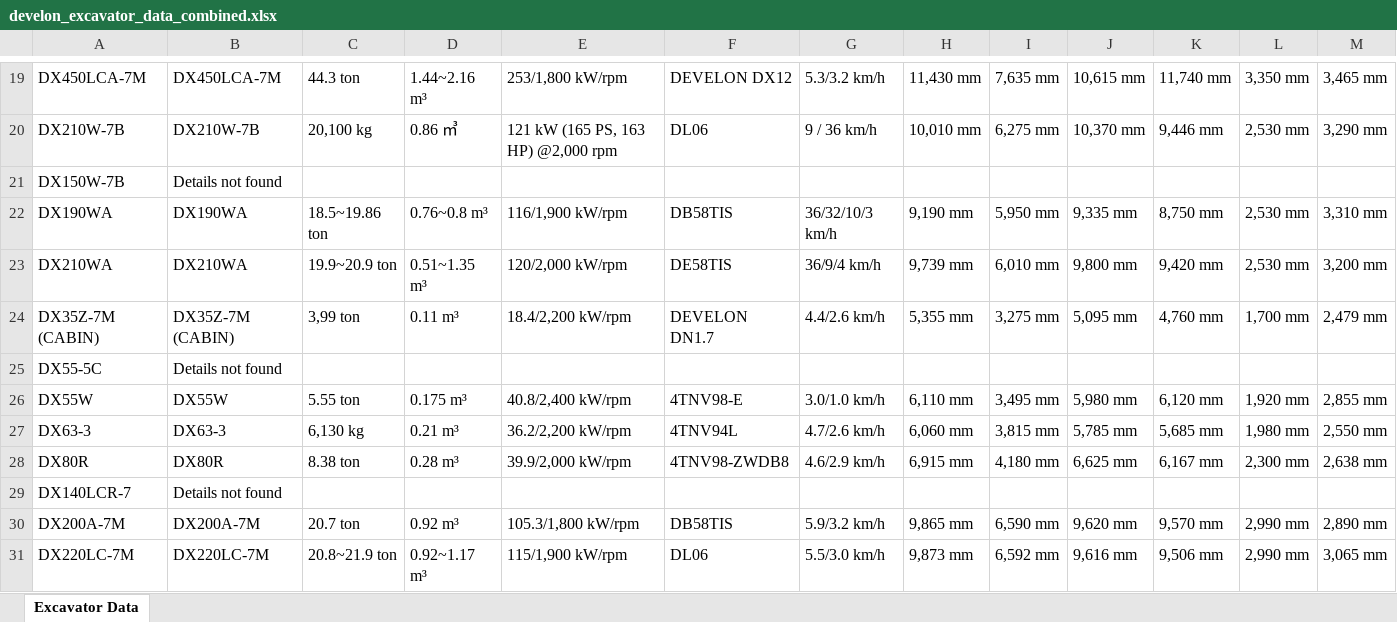
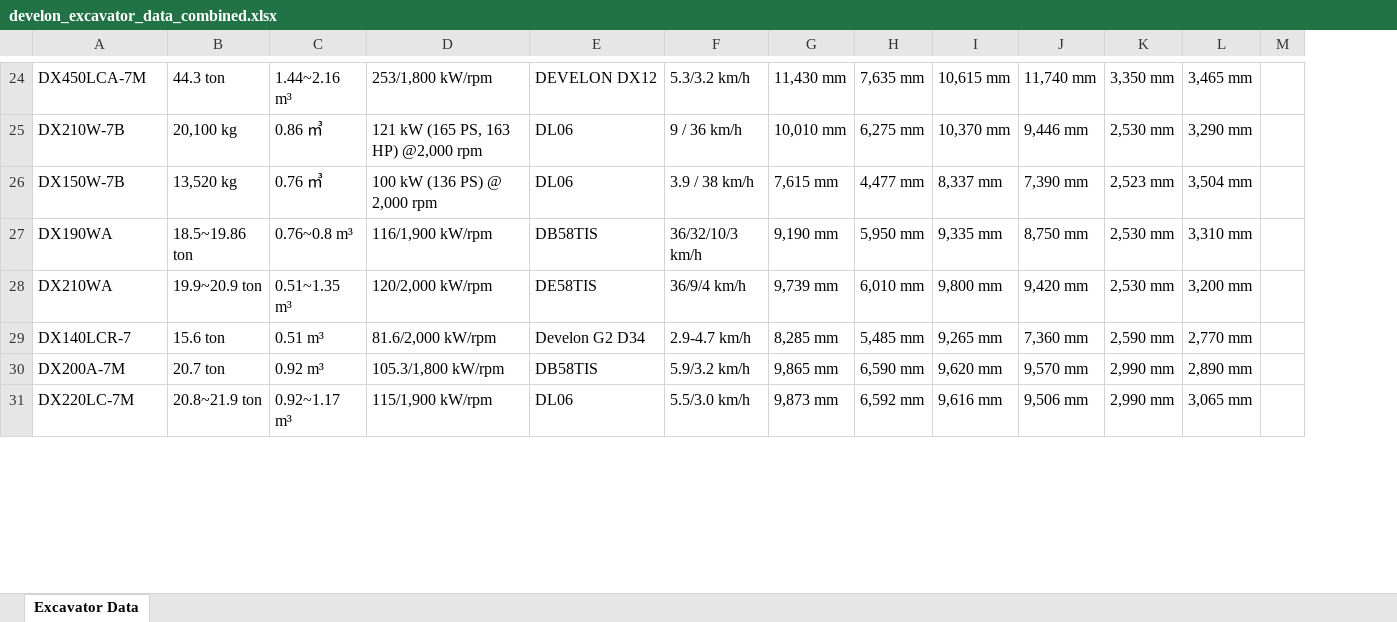
Before and after one commit to Jimin-Park0901/AI-proj, an Excel workbook: develon_excavator_data_combined.xlsx, sheet Excavator Data, drawn as a sheet; only a part is shown, gaps mark what is left out; values as stored, in another font and other column widths than the file's, no borders; removed rows and columns are numbered as before the commit, all else as after; rows hold the shown columns only; the diff covers the shown part only; the diff names each change by its address in the sheet, - before the commit and + after, or states it on an @@ line.

Commit message:
Develon dev done

```diff
--- a/develon_excavator_data_combined.xlsx (sheet Excavator Data)
+++ b/develon_excavator_data_combined.xlsx (sheet Excavator Data)
-column B, rows 19-23: DX450LCA-7M | DX210W-7B | Details not found | DX190WA | DX210WA; rows 29-31: Details not found | DX200A-7M | DX220LC-7M
+column M, empty
-B26: (empty)
+B26: 13,520 kg
-C26: (empty)
+C26: 0.76 ㎥
-D26: (empty)
+D26: 100 kW (136 PS) @ 2,000 rpm
-E26: (empty)
+E26: DL06
-F26: (empty)
+F26: 3.9 / 38 km/h
-G26: (empty)
+G26: 7,615 mm
-H26: (empty)
+H26: 4,477 mm
-I26: (empty)
+I26: 8,337 mm
-J26: (empty)
+J26: 7,390 mm
-K26: (empty)
+K26: 2,523 mm
-L26: (empty)
+L26: 3,504 mm
@@ row 24 moved to row 8: DX35Z-7M (CABIN) @@
-row 25: DX55-5C | Details not found
@@ row 26 moved to row 10: DX55W @@
@@ row 27 moved to row 11: DX63-3 @@
@@ row 28 moved to row 12: DX80R @@
-B29: (empty)
+B29: 15.6 ton
-C29: (empty)
+C29: 0.51 m³
-D29: (empty)
+D29: 81.6/2,000 kW/rpm
-E29: (empty)
+E29: Develon G2 D34
-F29: (empty)
+F29: 2.9-4.7 km/h
-G29: (empty)
+G29: 8,285 mm
-H29: (empty)
+H29: 5,485 mm
-I29: (empty)
+I29: 9,265 mm
-J29: (empty)
+J29: 7,360 mm
-K29: (empty)
+K29: 2,590 mm
-L29: (empty)
+L29: 2,770 mm
```
Also changed, not shown: 1 added row and 24 edited cells elsewhere in this sheet, 7 other files.
